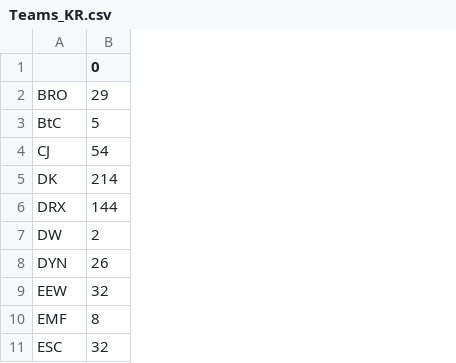
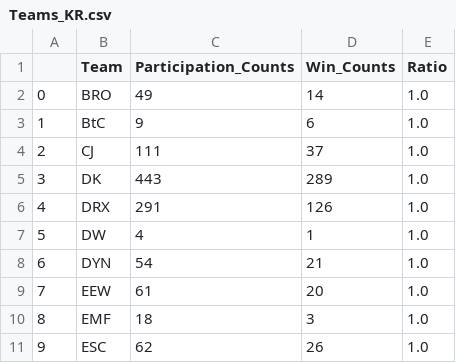
Before and after one commit to SzeWaiHo/UCDPA-SzeWaiHo, a CSV file: Teams_KR.csv, drawn as a sheet; only a part is shown; removed rows and columns are numbered as before the commit, all else as after; the diff covers the shown part only; the diff names each change by its address in the sheet, - before the commit and + after, or states it on an @@ line.

```diff
--- a/Teams_KR.csv
+++ b/Teams_KR.csv
+column A, rows 2-11: 0 | 1 | 2 | 3 | 4 | 5 | 6 | 7 | 8 | 9
-column B (0), rows 2-11: 29 | 5 | 54 | 214 | 144 | 2 | 26 | 32 | 8 | 32
+column C (Participation_Counts), rows 2-11: 49 | 9 | 111 | 443 | 291 | 4 | 54 | 61 | 18 | 62
+column D (Win_Counts), rows 2-11: 14 | 6 | 37 | 289 | 126 | 1 | 21 | 20 | 3 | 26
+column E (Ratio), rows 2-11: all 1.0
-B1: (empty)
+B1: Team
```
Also changed, not shown: 32 removed rows elsewhere in this file, 5 other files.
